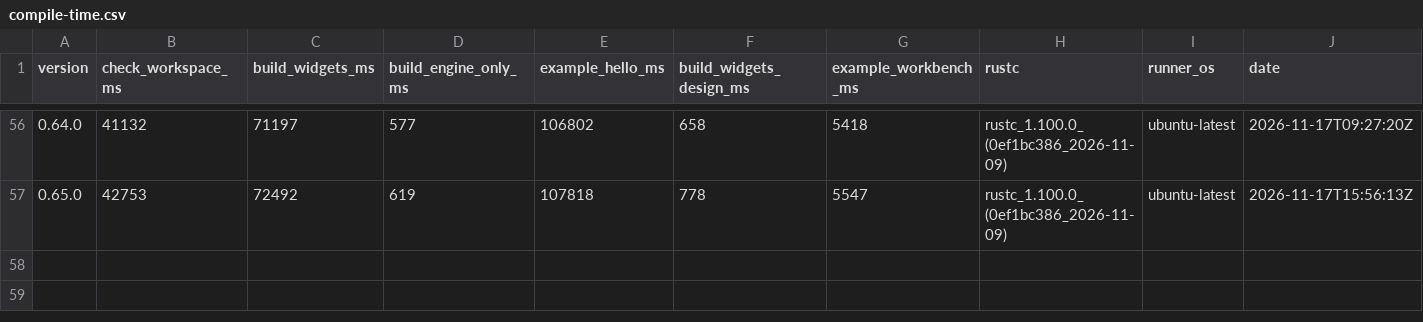
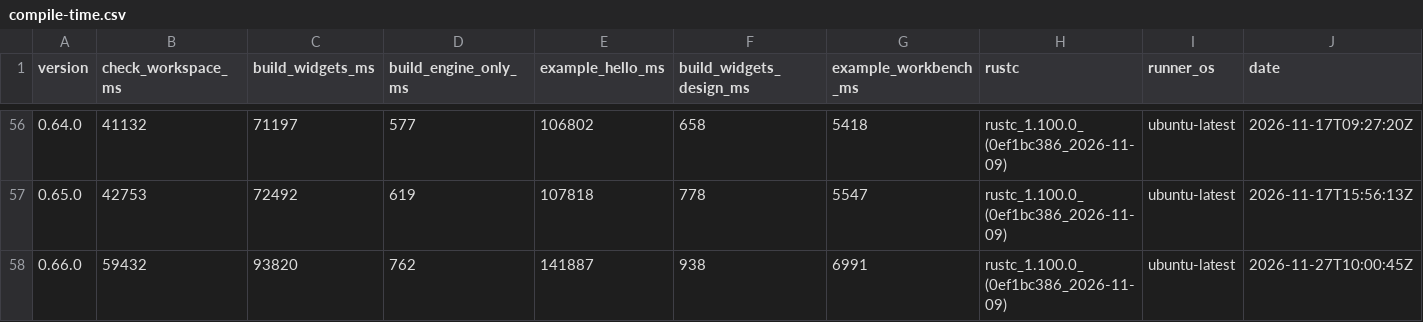
Before and after one commit to nabbisen/snora, a CSV file: docs/src/reference/build-cost-budget/compile-time.csv, drawn as a sheet; only a part is shown, gaps mark what is left out; rows hold the shown columns only; the diff names each change by its address in the sheet, - before the commit and + after, or states it on an @@ line.

```diff
--- a/docs/src/reference/build-cost-budget/compile-time.csv
+++ b/docs/src/reference/build-cost-budget/compile-time.csv
+row 58: 0.66.0 | 59432 | 93820 | 762 | 141887 | 938 | 6991 | rustc_1.100.0_(0ef1bc386_2026-11-09) | ubuntu-latest | 2026-11-27T10:00:45Z
```
